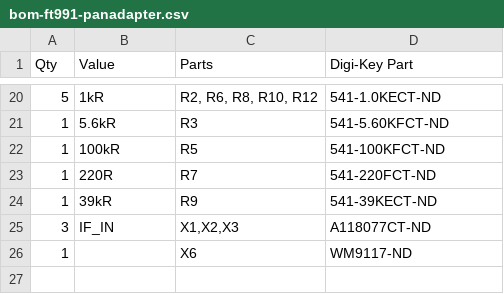
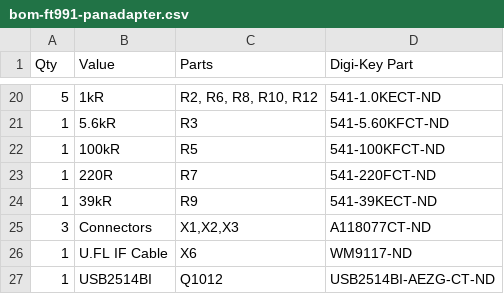
Before and after one commit to rfrht/FT991A-PAT, a CSV file: Design/bom-ft991-panadapter.csv, drawn as a sheet; only a part is shown, gaps mark what is left out.

```diff
--- a/Design/bom-ft991-panadapter.csv
+++ b/Design/bom-ft991-panadapter.csv
@@ -24,3 +24,4 @@ Qty,Value,Parts,Digi-Key Part
 1,39kR,R9,541-39KECT-ND
-3,IF_IN,"X1,X2,X3",A118077CT-ND
-1,,X6,WM9117-ND
+3,Connectors,"X1,X2,X3",A118077CT-ND
+1,U.FL IF Cable,X6,WM9117-ND
+1,USB2514BI,Q1012,USB2514BI-AEZG-CT-ND
```
Also changed, not shown: 6 other files.
